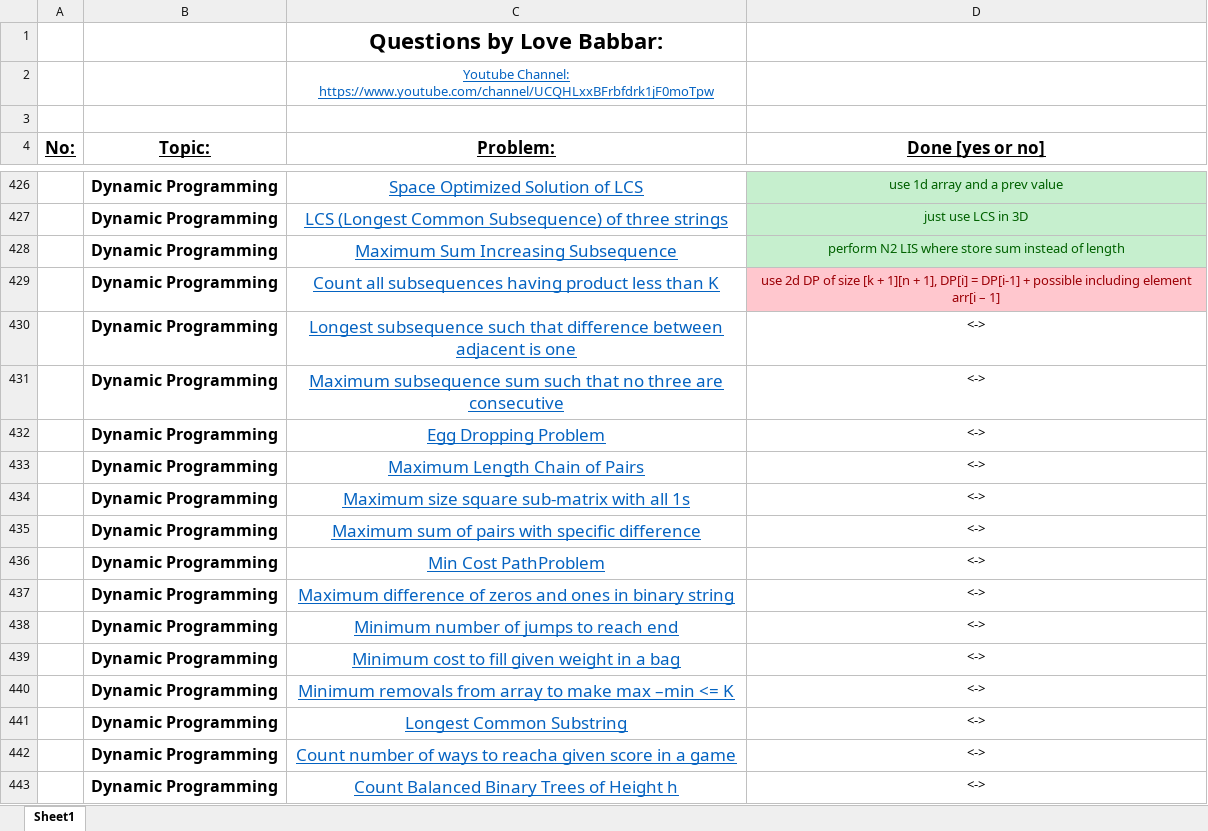
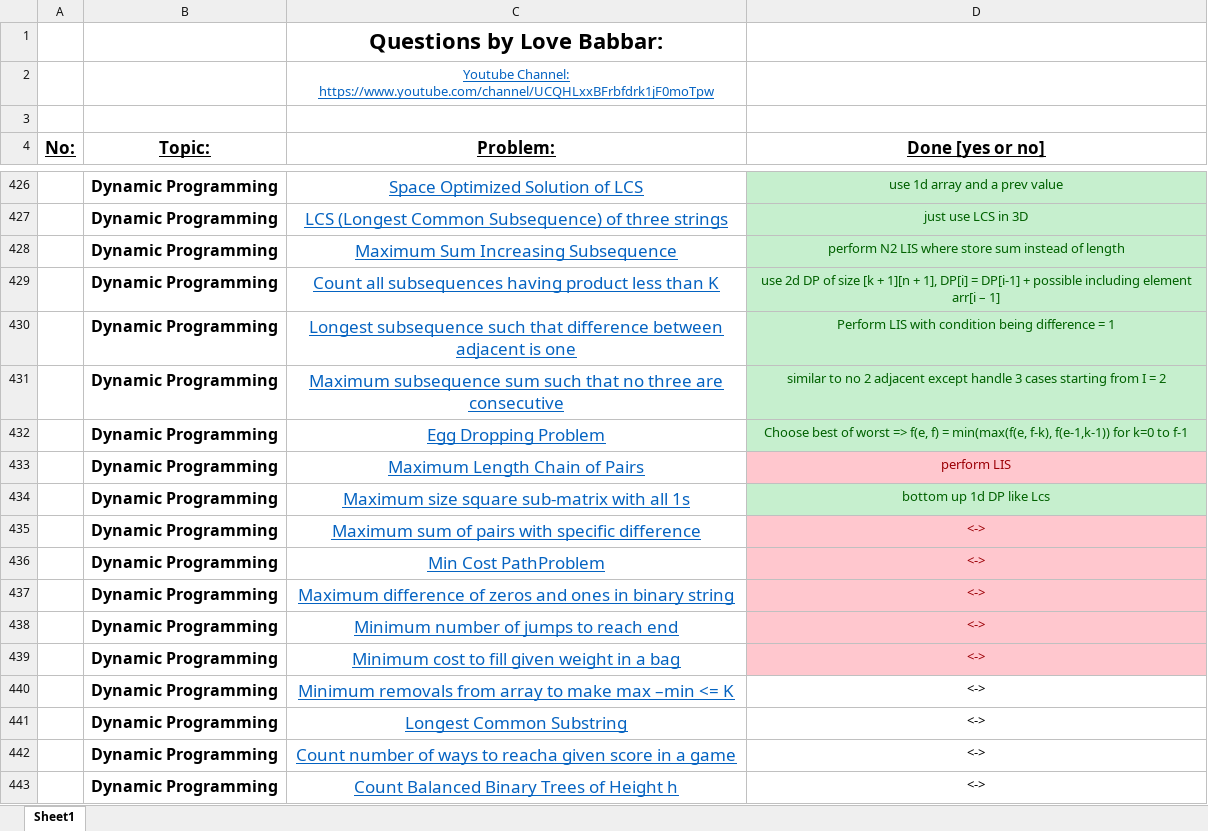
Before and after one commit to Shyam9583/dsa-workbook, an Excel workbook: workbook.xlsx, sheet Sheet1, drawn as a sheet; only a part is shown, gaps mark what is left out; values as stored, in another font and other column widths than the file's, no borders; the diff names each change by its address in the sheet, - before the commit and + after, or states it on an @@ line.

Commit message:
- Done till MaxSquare - MaxLengthChain is remaining

```diff
--- a/workbook.xlsx (sheet Sheet1)
+++ b/workbook.xlsx (sheet Sheet1)
@@ D429 fill: #FFC7CE → #C6EFCE, text colour: #9C0006 → #006100 @@
-D430 (Done [yes or no]): <->
+D430 (Done [yes or no]): Perform LIS with condition being difference = 1
@@ D430:D432 fill: none → #C6EFCE, text colour: black → #006100 @@
-D431 (Done [yes or no]): <->
+D431 (Done [yes or no]): similar to no 2 adjacent except handle 3 cases starting from I = 2
-D432 (Done [yes or no]): <->
+D432 (Done [yes or no]): Choose best of worst => f(e, f) = min(max(f(e, f-k), f(e-1,k-1)) for k=0 to f-1
-D433 (Done [yes or no]): <->
+D433 (Done [yes or no]): perform LIS
@@ D433 fill: none → #FFC7CE, text colour: black → #9C0006 @@
-D434 (Done [yes or no]): <->
+D434 (Done [yes or no]): bottom up 1d DP like Lcs
@@ D434 fill: none → #C6EFCE, text colour: black → #006100 @@
@@ D435:D439 fill: none → #FFC7CE, text colour: black → #9C0006 @@
```
Also changed, not shown: 5 other files.
